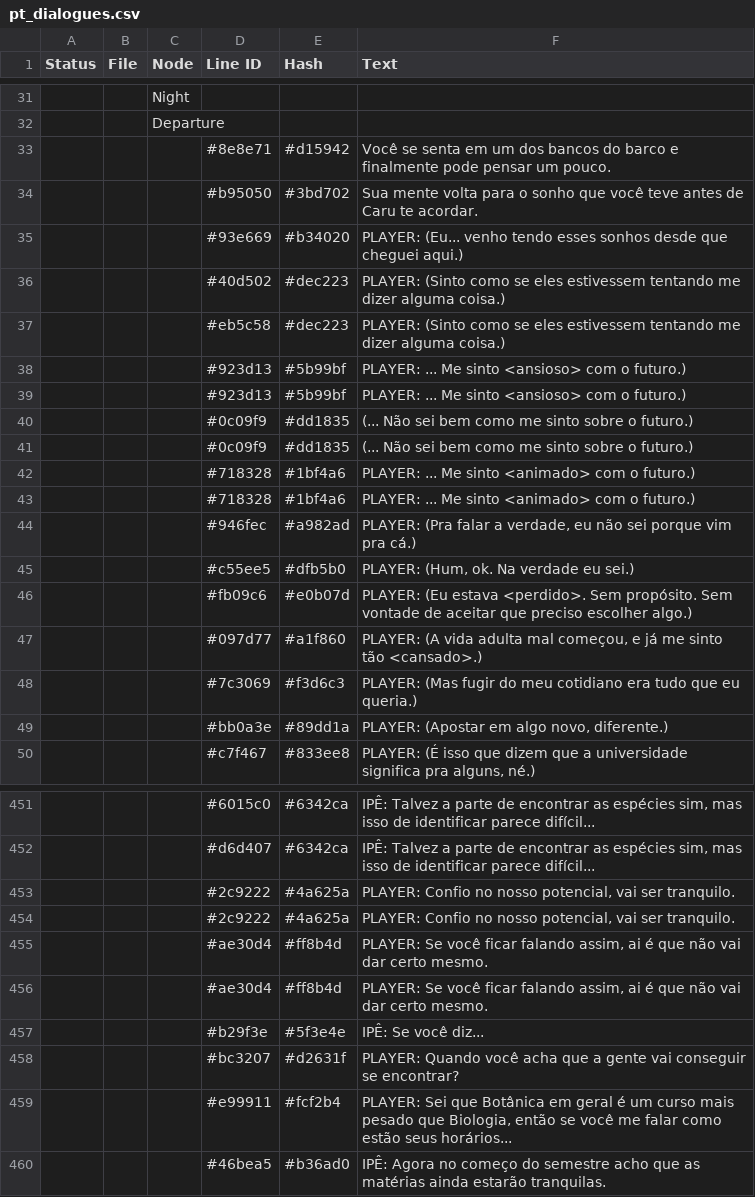
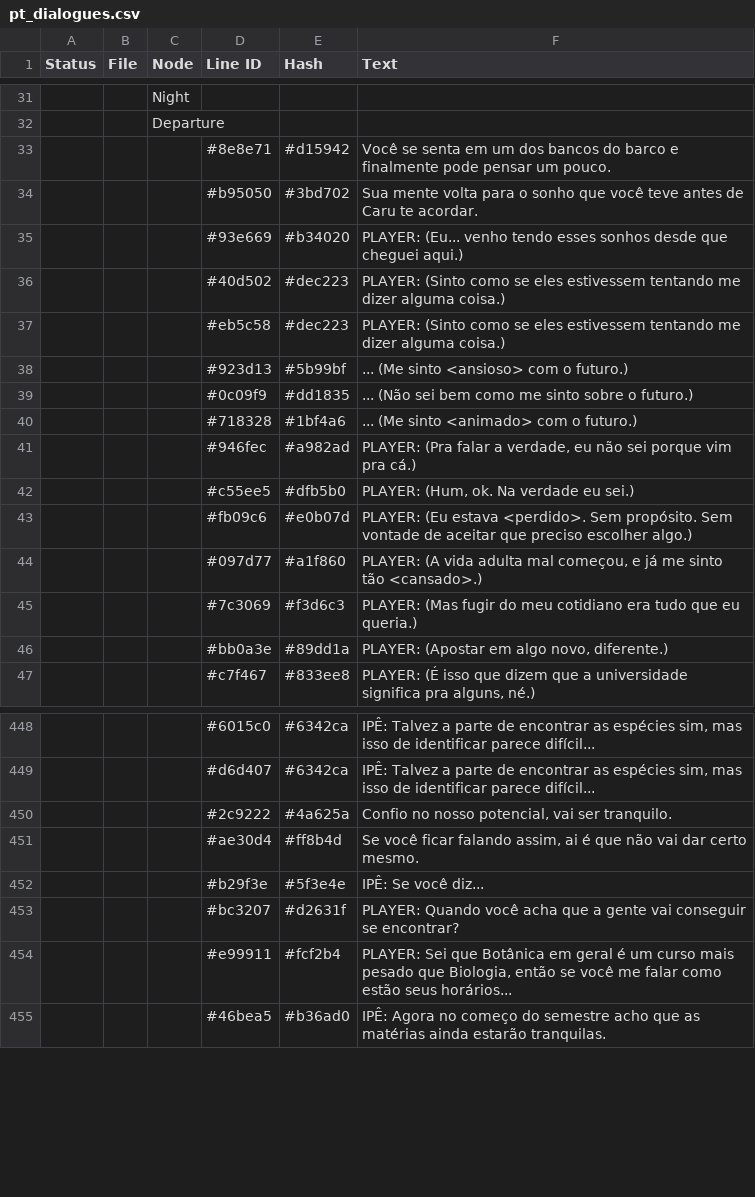
Before and after one commit to CosmicFoxStudio/LoveGarden, a CSV file: datafiles/lang/pt_dialogues.csv, drawn as a sheet; only a part is shown, gaps mark what is left out.

```diff
--- a/datafiles/lang/pt_dialogues.csv
+++ b/datafiles/lang/pt_dialogues.csv
@@ -37,8 +37,5 @@ Status,File,Node,Line ID,Hash,Text
 ,,,"#eb5c58","#dec223","PLAYER: (Sinto como se eles estivessem tentando me dizer alguma coisa.)"
-,,,"#923d13","#5b99bf","PLAYER: ... Me sinto <ansioso> com o futuro.)"
-,,,"#923d13","#5b99bf","PLAYER: ... Me sinto <ansioso> com o futuro.)"
-,,,"#0c09f9","#dd1835","(... Não sei bem como me sinto sobre o futuro.)"
-,,,"#0c09f9","#dd1835","(... Não sei bem como me sinto sobre o futuro.)"
-,,,"#718328","#1bf4a6","PLAYER: ... Me sinto <animado> com o futuro.)"
-,,,"#718328","#1bf4a6","PLAYER: ... Me sinto <animado> com o futuro.)"
+,,,"#923d13","#5b99bf","... (Me sinto <ansioso> com o futuro.)"
+,,,"#0c09f9","#dd1835","... (Não sei bem como me sinto sobre o futuro.)"
+,,,"#718328","#1bf4a6","... (Me sinto <animado> com o futuro.)"
 ,,,"#946fec","#a982ad","PLAYER: (Pra falar a verdade, eu não sei porque vim pra cá.)"
@@ -452,6 +449,4 @@ Status,File,Node,Line ID,Hash,Text
 ,,,"#d6d407","#6342ca","IPÊ: Talvez a parte de encontrar as espécies sim, mas isso de identificar parece difícil..."
-,,,"#2c9222","#4a625a","PLAYER: Confio no nosso potencial, vai ser tranquilo."
-,,,"#2c9222","#4a625a","PLAYER: Confio no nosso potencial, vai ser tranquilo."
-,,,"#ae30d4","#ff8b4d","PLAYER: Se você ficar falando assim, ai é que não vai dar certo mesmo."
-,,,"#ae30d4","#ff8b4d","PLAYER: Se você ficar falando assim, ai é que não vai dar certo mesmo."
+,,,"#2c9222","#4a625a","Confio no nosso potencial, vai ser tranquilo."
+,,,"#ae30d4","#ff8b4d","Se você ficar falando assim, ai é que não vai dar certo mesmo."
 ,,,"#b29f3e","#5f3e4e","IPÊ: Se você diz..."
```
Also changed, not shown: 15 other files.
